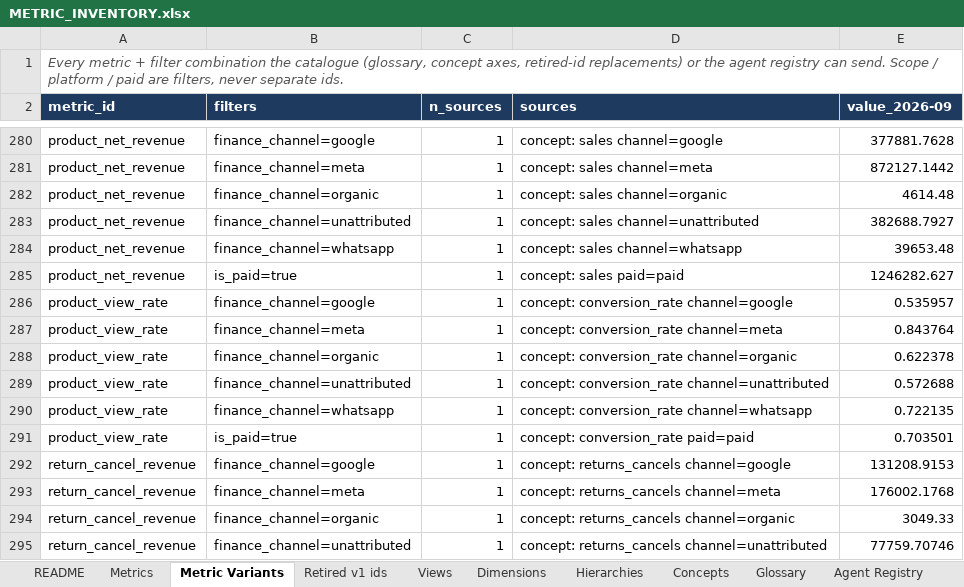
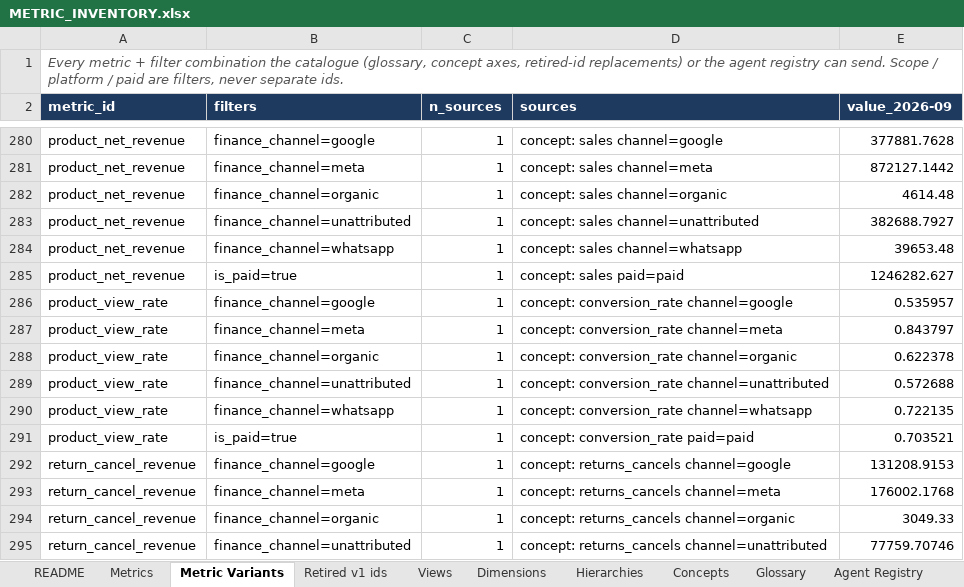
Before and after one commit to Tervigon-Collective/Seleric_Agent_Core, an Excel workbook: doc/METRIC_INVENTORY.xlsx, sheet Metric Variants, drawn as a sheet; only a part is shown, gaps mark what is left out; values as stored, in another font and other column widths than the file's, no borders; the diff names each change by its address in the sheet, - before the commit and + after, or states it on an @@ line.

```diff
--- a/doc/METRIC_INVENTORY.xlsx (sheet Metric Variants)
+++ b/doc/METRIC_INVENTORY.xlsx (sheet Metric Variants)
-E287 (value_2026-09): 0.843764
+E287 (value_2026-09): 0.843797
-E291 (value_2026-09): 0.703501
+E291 (value_2026-09): 0.703521
```
Also changed, not shown: sheet Metrics, sheet Dimensions, sheet Retired v1 ids, sheet README.
